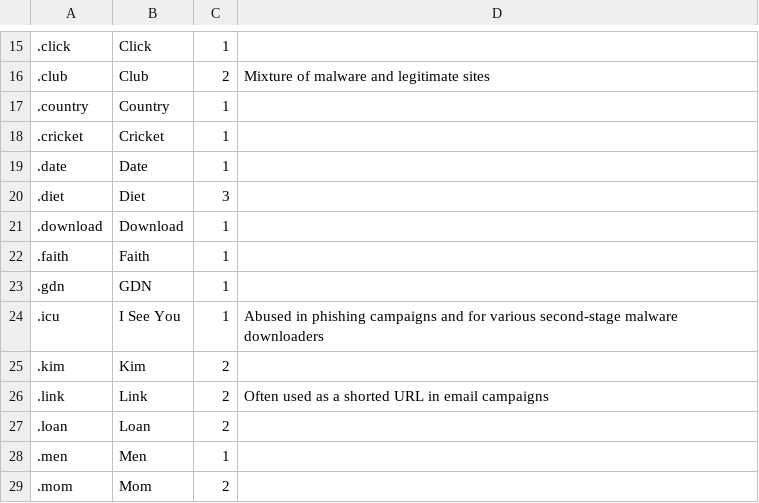
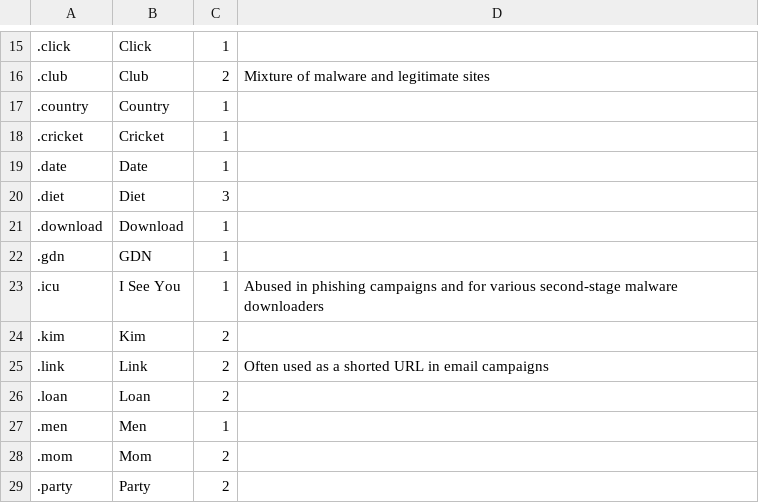
Before and after one commit to creakings/notrack, a CSV file: admin/include/tld.csv, drawn as a sheet; only a part is shown, gaps mark what is left out; the shorter side is filled out with more unchanged rows; the diff names each change by its address in the sheet, - before the commit and + after, or states it on an @@ line.

Commit message:
remove .faith

```diff
--- a/admin/include/tld.csv
+++ b/admin/include/tld.csv
-row 22: .faith | Faith | 1
```
